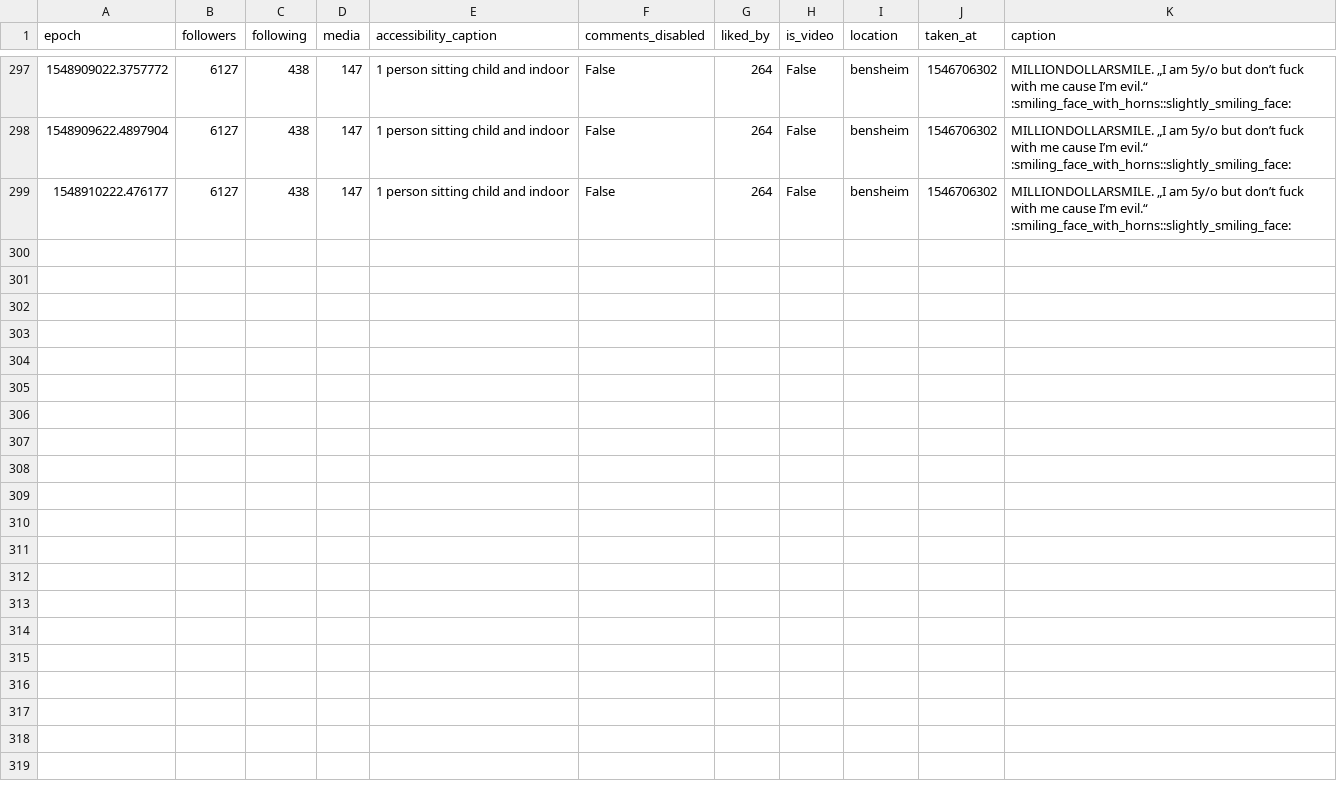
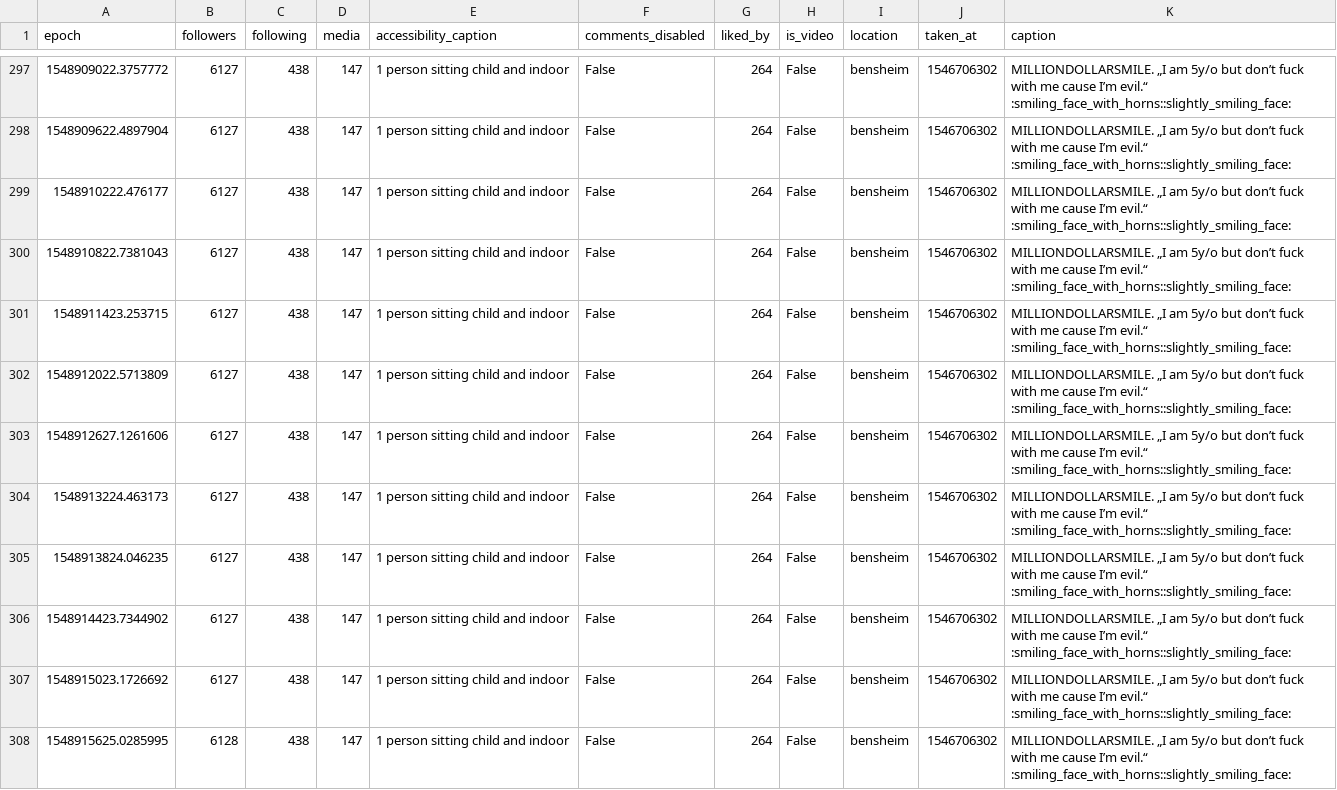
Before and after one commit to 030jmk/gntm2019, a CSV file: aboutvivanessa.csv, drawn as a sheet; only a part is shown, gaps mark what is left out; the diff covers the shown part only.

```diff
--- a/aboutvivanessa.csv
+++ b/aboutvivanessa.csv
@@ -299 +299,10 @@ epoch,followers,following,media,accessibility_caption,comments_disabled,liked_by
 1548910222.476177,6127,438,147,1 person sitting child and indoor,False,264,False,bensheim,1546706302,MILLIONDOLLARSMILE. „I am 5y/o but don’t fuck with me cause I’m evil.“ :smiling_face_with_horns::slightly_smiling_face:
+1548910822.7381043,6127,438,147,1 person sitting child and indoor,False,264,False,bensheim,1546706302,MILLIONDOLLARSMILE. „I am 5y/o but don’t fuck with me cause I’m evil.“ :smiling_face_with_horns::slightly_smiling_face:
+1548911423.253715,6127,438,147,1 person sitting child and indoor,False,264,False,bensheim,1546706302,MILLIONDOLLARSMILE. „I am 5y/o but don’t fuck with me cause I’m evil.“ :smiling_face_with_horns::slightly_smiling_face:
+1548912022.5713809,6127,438,147,1 person sitting child and indoor,False,264,False,bensheim,1546706302,MILLIONDOLLARSMILE. „I am 5y/o but don’t fuck with me cause I’m evil.“ :smiling_face_with_horns::slightly_smiling_face:
+1548912627.1261606,6127,438,147,1 person sitting child and indoor,False,264,False,bensheim,1546706302,MILLIONDOLLARSMILE. „I am 5y/o but don’t fuck with me cause I’m evil.“ :smiling_face_with_horns::slightly_smiling_face:
+1548913224.463173,6127,438,147,1 person sitting child and indoor,False,264,False,bensheim,1546706302,MILLIONDOLLARSMILE. „I am 5y/o but don’t fuck with me cause I’m evil.“ :smiling_face_with_horns::slightly_smiling_face:
+1548913824.046235,6127,438,147,1 person sitting child and indoor,False,264,False,bensheim,1546706302,MILLIONDOLLARSMILE. „I am 5y/o but don’t fuck with me cause I’m evil.“ :smiling_face_with_horns::slightly_smiling_face:
+1548914423.7344902,6127,438,147,1 person sitting child and indoor,False,264,False,bensheim,1546706302,MILLIONDOLLARSMILE. „I am 5y/o but don’t fuck with me cause I’m evil.“ :smiling_face_with_horns::slightly_smiling_face:
+1548915023.1726692,6127,438,147,1 person sitting child and indoor,False,264,False,bensheim,1546706302,MILLIONDOLLARSMILE. „I am 5y/o but don’t fuck with me cause I’m evil.“ :smiling_face_with_horns::slightly_smiling_face:
+1548915625.0285995,6128,438,147,1 person sitting child and indoor,False,264,False,bensheim,1546706302,MILLIONDOLLARSMILE. „I am 5y/o but don’t fuck with me cause I’m evil.“ :smiling_face_with_horns::slightly_smiling_face:
```
Also changed, not shown: 9 added rows elsewhere in this file, alicija.koe.csv, caro_kr_.csv, 32 other files.
